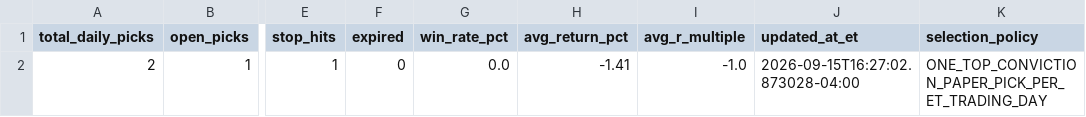
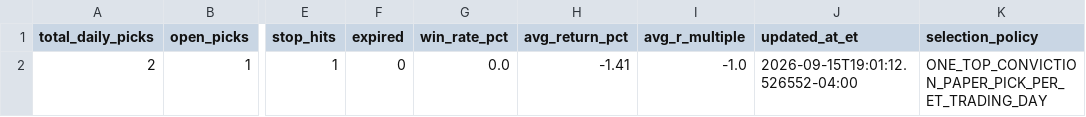
Before and after one commit to AmolBhosale1989/ai-market-scanner, a CSV file: dashboard-data/daily_top_pick_summary.csv, drawn as a sheet; only a part is shown, gaps mark what is left out; the diff names each change by its address in the sheet, - before the commit and + after, or states it on an @@ line.

```diff
--- a/dashboard-data/daily_top_pick_summary.csv
+++ b/dashboard-data/daily_top_pick_summary.csv
-J2 (updated_at_et): 2026-09-15T16:27:02.873028-04:00
+J2 (updated_at_et): 2026-09-15T19:01:12.526552-04:00
```
Also changed, not shown: dashboard-data/premarket_health.csv, dashboard-data/trending_themes.csv, 5 other files.
